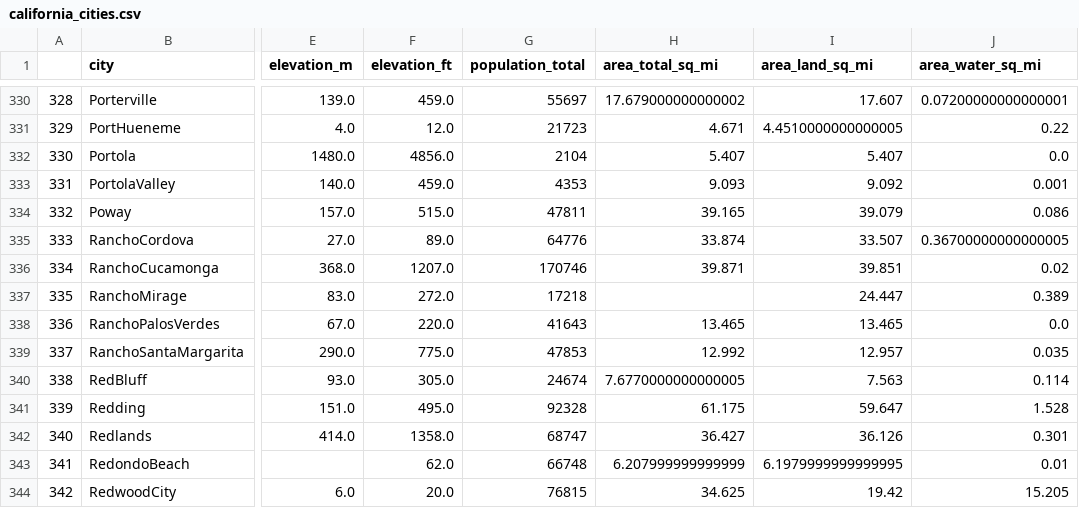
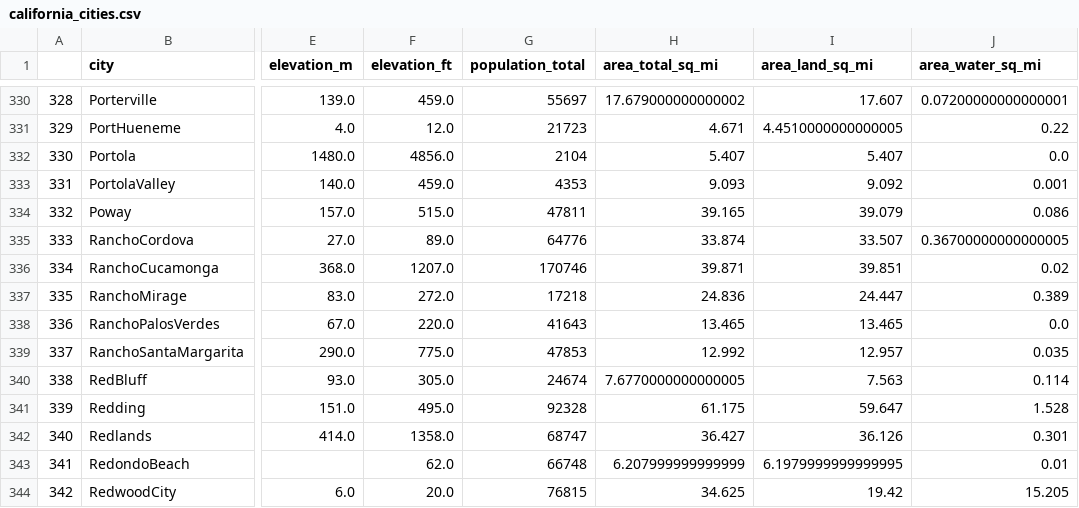
Before and after one commit to joshualewin6/Colab-Notebook, a CSV file: california_cities.csv, drawn as a sheet; only a part is shown, gaps mark what is left out; the diff names each change by its address in the sheet, - before the commit and + after, or states it on an @@ line.

Commit message:
Update california_cities.csv

```diff
--- a/california_cities.csv
+++ b/california_cities.csv
-H337 (area_total_sq_mi): (empty)
+H337 (area_total_sq_mi): 24.836
```
